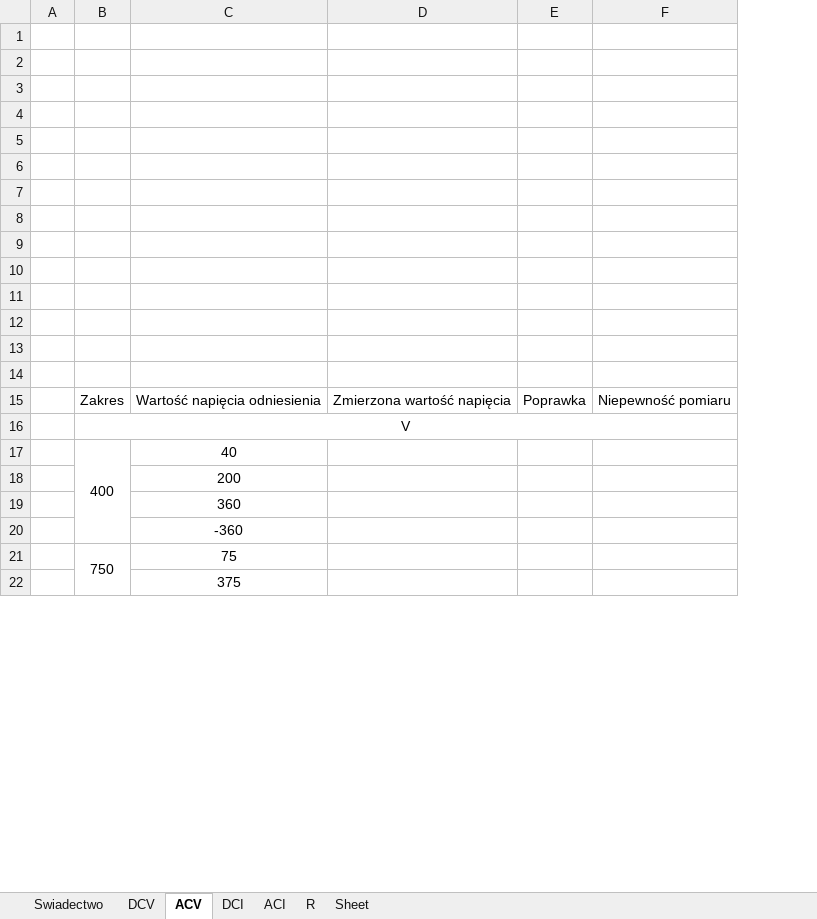
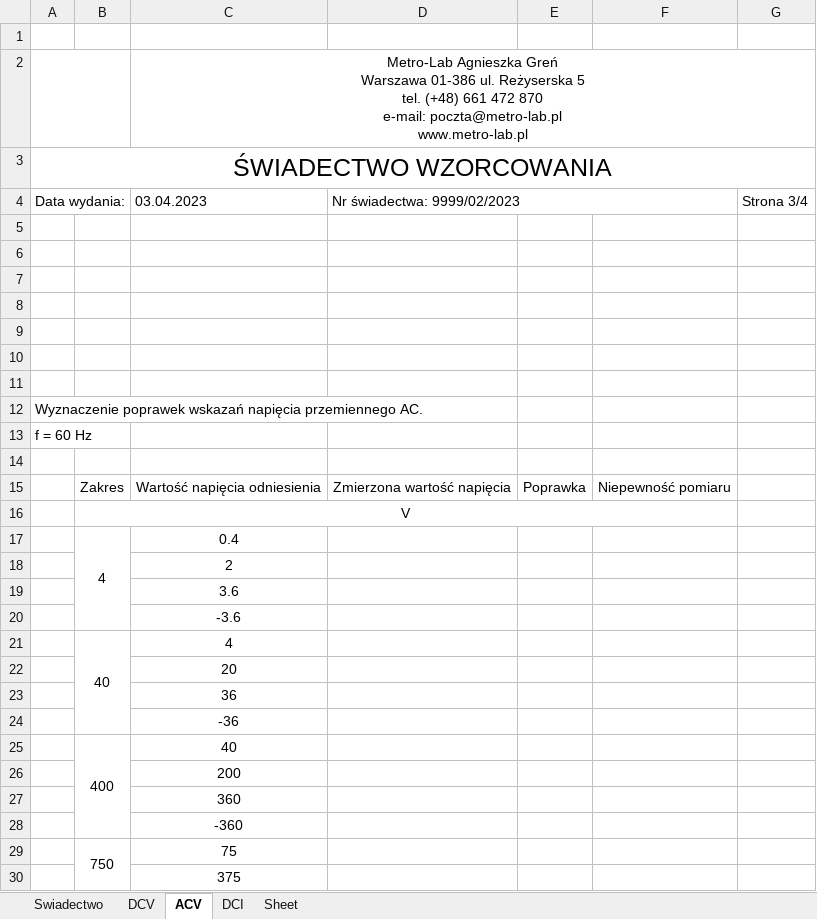
Before and after one commit to matekw26/WitasInzynierka, an Excel workbook: Zapis_Swiadectw_Wzorcowania/nazwa_pliku.xlsx, sheet ACV, drawn as a sheet; only a part is shown; values as stored, in another font and other column widths than the file's, no borders; charts and pictures not drawn; removed rows and columns are numbered as before the commit, all else as after; ↵ is a line break in a cell; the diff names each change by its address in the sheet, - before the commit and + after, or states it on an @@ line.

```diff
--- a/Zapis_Swiadectw_Wzorcowania/nazwa_pliku.xlsx (sheet ACV)
+++ b/Zapis_Swiadectw_Wzorcowania/nazwa_pliku.xlsx (sheet ACV)
-sheet tab: ACI
-sheet tab: R
-column A, empty
+column A, rows 3-13: ŚWIADECTWO WZORCOWANIA | Data wydania: |  |  |  |  |  |  |  | Wyznaczenie poprawek wskazań napięcia przemiennego AC. | f = 60 Hz
+column G, row 4: Strona 3/4
+row 2:  |  | Metro-Lab Agnieszka Greń ↵ Warszawa 01-386 ul. Reżyserska 5 ↵ tel. (+48) 661 472 870 ↵ e-mail: poczta@metro-lab.pl ↵ www.metro-lab.pl
-row 4: (empty)
+row 4: Data wydania: |  | 03.04.2023 | Nr świadectwa: 9999/02/2023 |  |  | Strona 3/4
+D4:F4 merged
-row 4: (empty)
+row 17:  | 4 | 0.4
+row 18:  |  | 2
+row 19:  |  | 3.6
+row 20:  |  | -3.6
+row 21:  | 40 | 4
+row 22:  |  | 20
+row 23:  |  | 36
+row 24:  |  | -36
```
Also changed, not shown: sheet DCV, sheet DCI, sheet Swiadectwo, charts or pictures, 4 other files.
